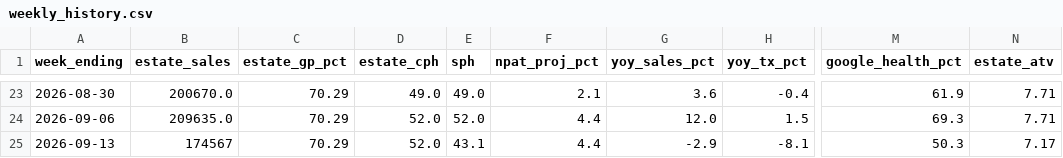
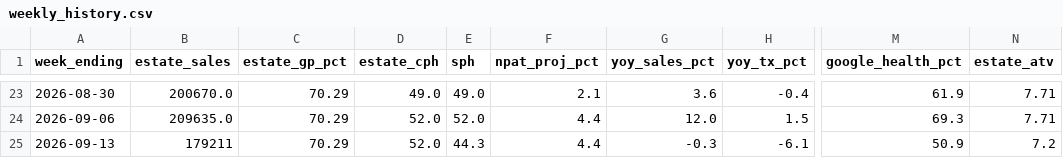
Before and after one commit to Fontana1974/bewiched-dashboards, a CSV file: weekly_history.csv, drawn as a sheet; only a part is shown, gaps mark what is left out; the diff names each change by its address in the sheet, - before the commit and + after, or states it on an @@ line.

```diff
--- a/weekly_history.csv
+++ b/weekly_history.csv
-B25 (estate_sales): 174567
+B25 (estate_sales): 179211
-E25 (sph): 43.1
+E25 (sph): 44.3
-G25 (yoy_sales_pct): -2.9
+G25 (yoy_sales_pct): -0.3
-H25 (yoy_tx_pct): -8.1
+H25 (yoy_tx_pct): -6.1
-M25 (google_health_pct): 50.3
+M25 (google_health_pct): 50.9
-N25 (estate_atv): 7.17
+N25 (estate_atv): 7.2
```
Also changed, not shown: sph_history.csv, 51 other files.
